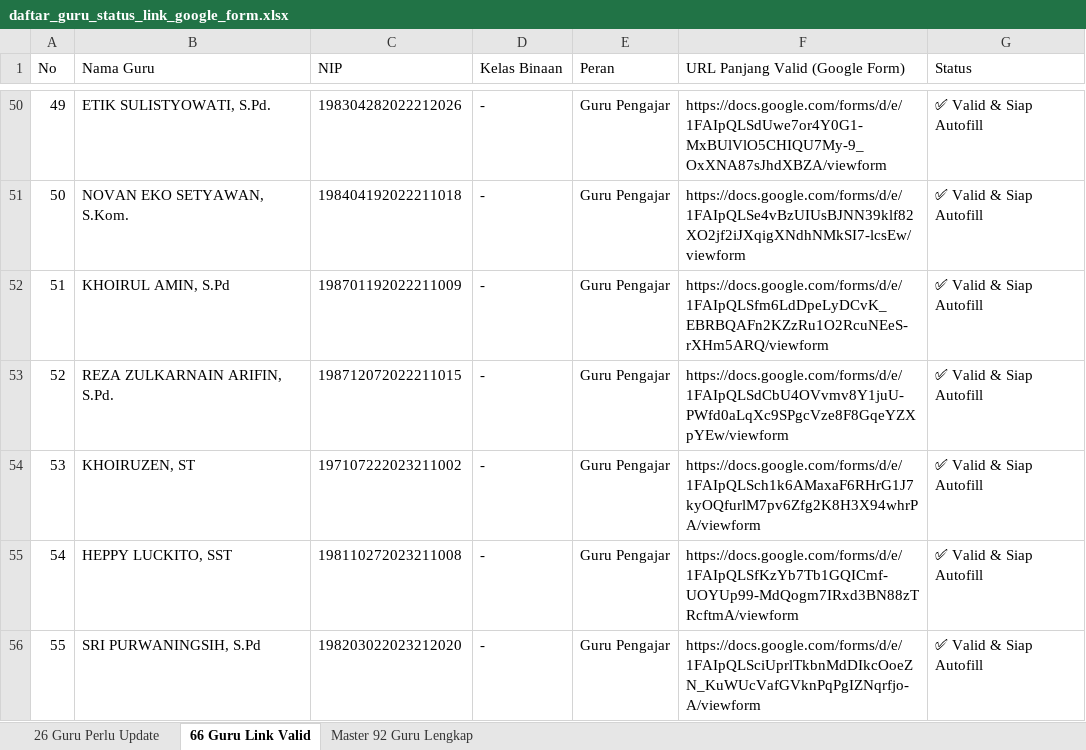
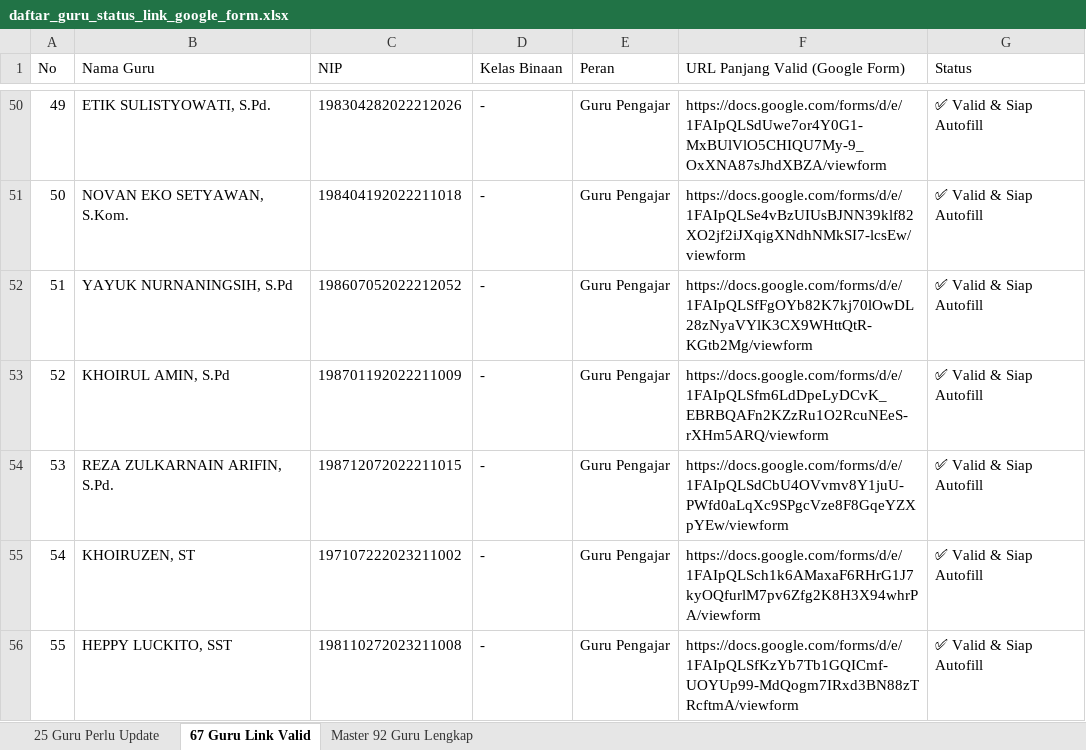
Before and after one commit to iskakfatoni/portalautoform, an Excel workbook: daftar_guru_status_link_google_form.xlsx, sheet 67 Guru Link Valid, drawn as a sheet; only a part is shown, gaps mark what is left out; the shorter side is filled out with more unchanged rows; values as stored, in another font and other column widths than the file's, no borders; addresses are those after the commit; the diff names each change by its address in the sheet, - before the commit and + after, or states it on an @@ line.

Commit message:
Update YAYUK NURNANINGSIH, S.Pd Google Form URL and update Excel export

```diff
--- a/daftar_guru_status_link_google_form.xlsx (sheet 67 Guru Link Valid)
+++ b/daftar_guru_status_link_google_form.xlsx (sheet 67 Guru Link Valid)
-sheet tab: 26 Guru Perlu Update
+sheet tab: 25 Guru Perlu Update
-sheet tab: 66 Guru Link Valid
+sheet tab: 67 Guru Link Valid
+row 52: 51 | YAYUK NURNANINGSIH, S.Pd | 198607052022212052 | - | Guru Pengajar | https://docs.google.com/forms/d/e/1FAIpQLSfFgOYb82K7kj70lOwDL28zNyaVYlK3CX9WHttQtR-KGtb2Mg/viewform | ✅ Valid & Siap Autofill
@@ column A (No) renumbered from row 53 down @@
```
Also changed, not shown: sheet 25 Guru Perlu Update, sheet Master 92 Guru Lengkap, 1 other file.
